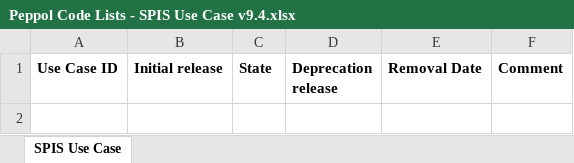
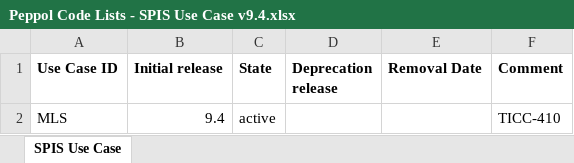
Before and after one commit to OpenPEPPOL/edec-codelists, an Excel workbook: work-in-progress/Peppol Code Lists - SPIS Use Case v9.4.xlsx, sheet SPIS Use Case, drawn as a sheet; values as stored, in another font and other column widths than the file's, no borders; the diff names each change by its address in the sheet, - before the commit and + after, or states it on an @@ line.

Commit message:
Added MLS to SPIS Use Case; TICC-410

```diff
--- a/work-in-progress/Peppol Code Lists - SPIS Use Case v9.4.xlsx (sheet SPIS Use Case)
+++ b/work-in-progress/Peppol Code Lists - SPIS Use Case v9.4.xlsx (sheet SPIS Use Case)
+row 2: MLS | 9.4 | active |  |  | TICC-410
```
Also changed, not shown: 1 other file.
